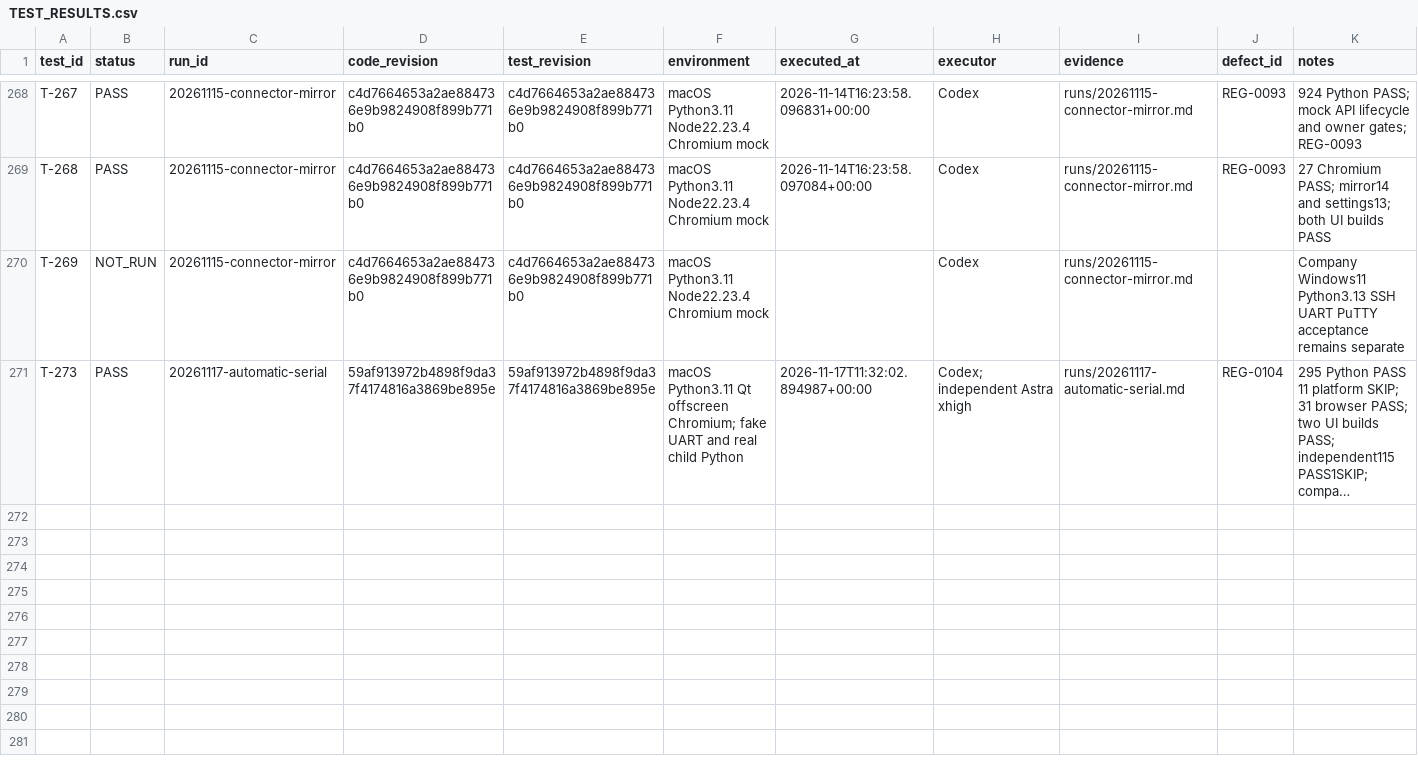
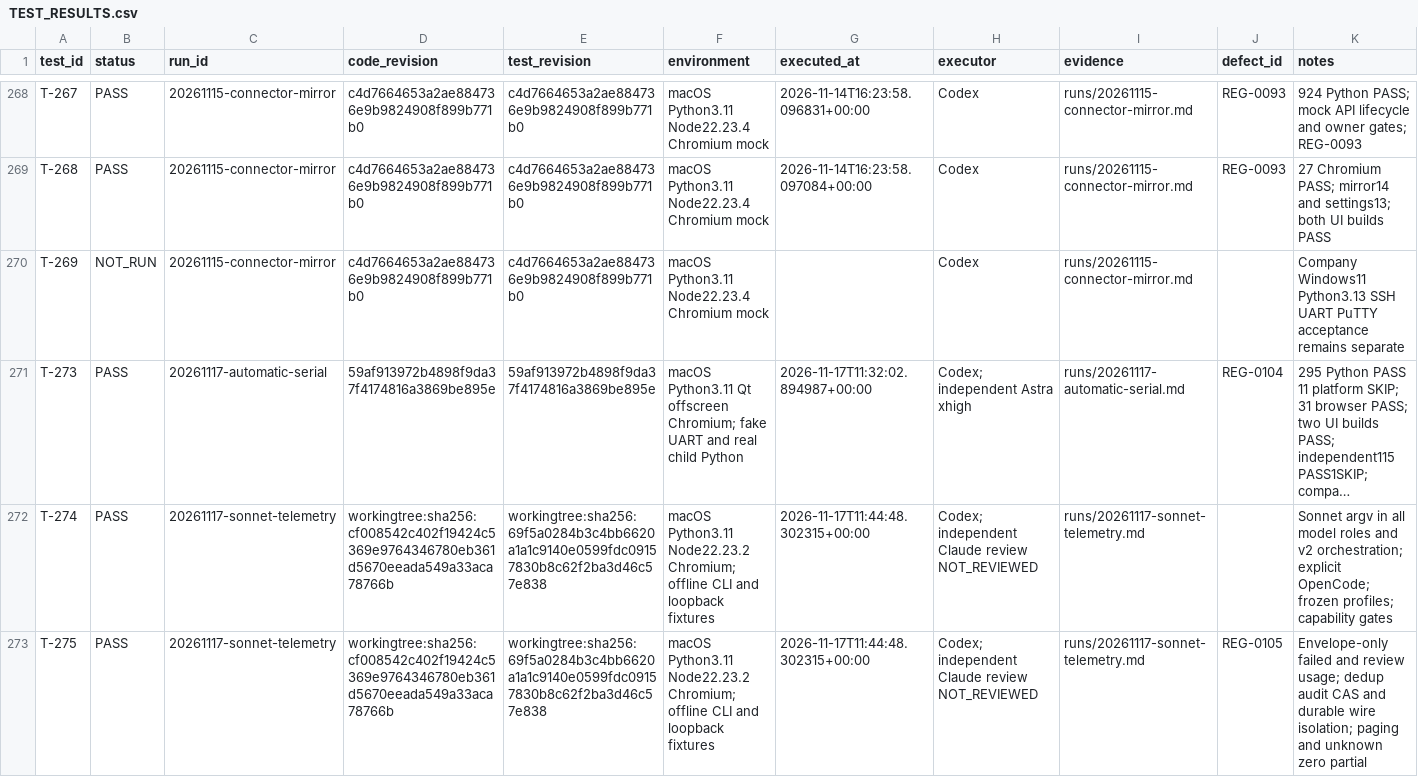
Before and after one commit to graycoral/bsp_os_upgrade_dashboard, a CSV file: docs/testing/TEST_RESULTS.csv, drawn as a sheet; only a part is shown, gaps mark what is left out; long unchanged cells end in …; the diff covers the shown part only; the diff names each change by its address in the sheet, - before the commit and + after, or states it on an @@ line.

Commit message:
Default BSP model stages to Claude Sonnet and report usage and timing

```diff
--- a/docs/testing/TEST_RESULTS.csv
+++ b/docs/testing/TEST_RESULTS.csv
+row 272: T-274 | PASS | 20261117-sonnet-telemetry | workingtree:sha256:cf008542c402f19424c5369e9764346780eb361d5670eeada549a33aca78766b | workingtree:sha256:69f5a0284b3c4bb6620a1a1c9140e0599fdc09157830b8c62f2ba3d46c57e838 | macOS Python3.11 Node22.23.2 Chromium; offline CLI and loopback fixtures | 2026-11-17T11:44:48.302315+00:00 | Codex; independent Claude review NOT_REVIEWED | runs/20261117-sonnet-telemetry.md |  | Sonnet argv in all model roles and v2 orchestration; explicit OpenCode; frozen profiles; capability gates
+row 273: T-275 | PASS | 20261117-sonnet-telemetry | workingtree:sha256:cf008542c402f19424c5369e9764346780eb361d5670eeada549a33aca78766b | workingtree:sha256:69f5a0284b3c4bb6620a1a1c9140e0599fdc09157830b8c62f2ba3d46c57e838 | macOS Python3.11 Node22.23.2 Chromium; offline CLI and loopback fixtures | 2026-11-17T11:44:48.302315+00:00 | Codex; independent Claude review NOT_REVIEWED | runs/20261117-sonnet-telemetry.md | REG-0105 | Envelope-only failed and review usage; dedup audit CAS and durable wire isolation; paging and unknown zero partial
```
Also changed, not shown: 2 added rows elsewhere in this file, 40 other files.
